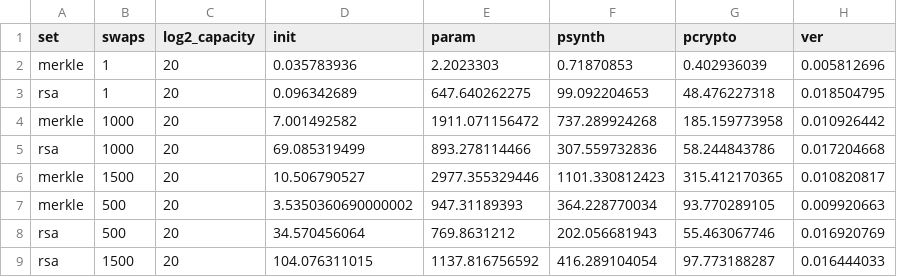
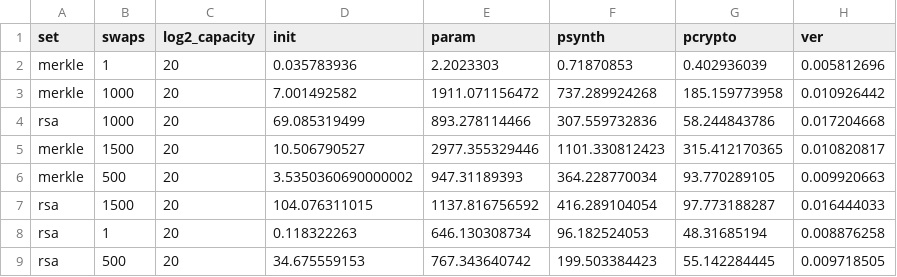
Before and after one commit to alex-ozdemir/bellman-bignat, a CSV file: analysis/timings/timings.csv, drawn as a sheet; removed rows and columns are numbered as before the commit, all else as after; the diff names each change by its address in the sheet, - before the commit and + after, or states it on an @@ line.

Commit message:
Update half of the RSA timings

```diff
--- a/analysis/timings/timings.csv
+++ b/analysis/timings/timings.csv
-row 3: rsa | 1 | 20 | 0.096342689 | 647.640262275 | 99.092204653 | 48.476227318 | 0.018504795
-row 8: rsa | 500 | 20 | 34.570456064 | 769.8631212 | 202.056681943 | 55.463067746 | 0.016920769
+row 8: rsa | 1 | 20 | 0.118322263 | 646.130308734 | 96.182524053 | 48.31685194 | 0.008876258
+row 9: rsa | 500 | 20 | 34.675559153 | 767.343640742 | 199.503384423 | 55.142284445 | 0.009718505
```
